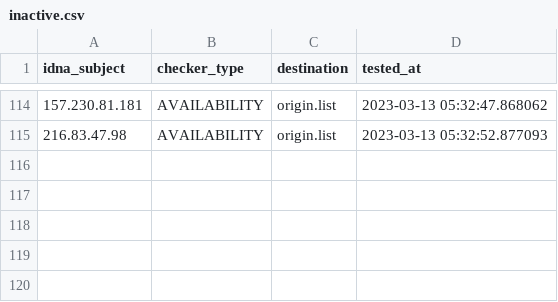
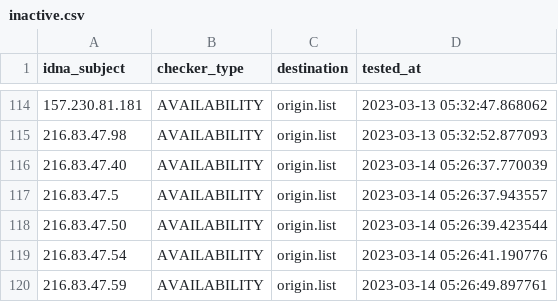
Before and after one commit to dead-hosts/AdBlockID-Plus_realodix, a CSV file: .pyfunceble/inactive.csv, drawn as a sheet; only a part is shown, gaps mark what is left out; the diff names each change by its address in the sheet, - before the commit and + after, or states it on an @@ line.

```diff
--- a/.pyfunceble/inactive.csv
+++ b/.pyfunceble/inactive.csv
+row 116: 216.83.47.40 | AVAILABILITY | origin.list | 2023-03-14 05:26:37.770039
+row 117: 216.83.47.5 | AVAILABILITY | origin.list | 2023-03-14 05:26:37.943557
+row 118: 216.83.47.50 | AVAILABILITY | origin.list | 2023-03-14 05:26:39.423544
+row 119: 216.83.47.54 | AVAILABILITY | origin.list | 2023-03-14 05:26:41.190776
+row 120: 216.83.47.59 | AVAILABILITY | origin.list | 2023-03-14 05:26:49.897761
```
Also changed, not shown: 10 other files.
